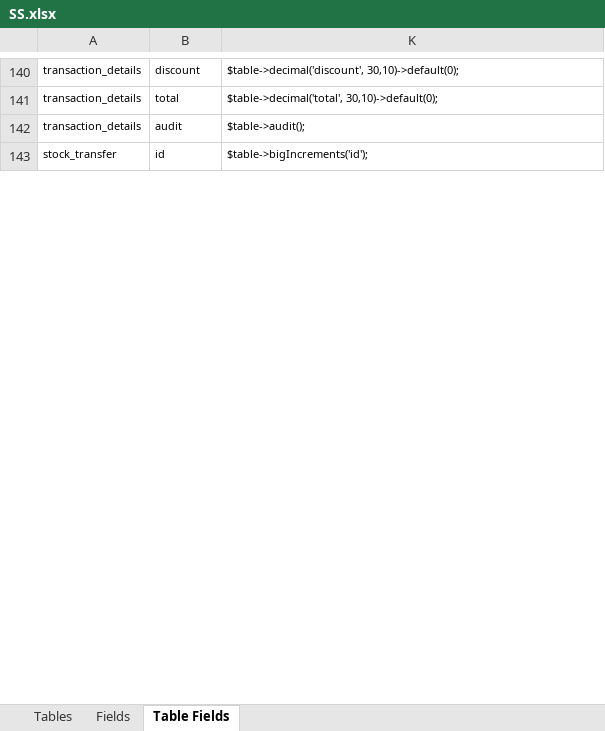
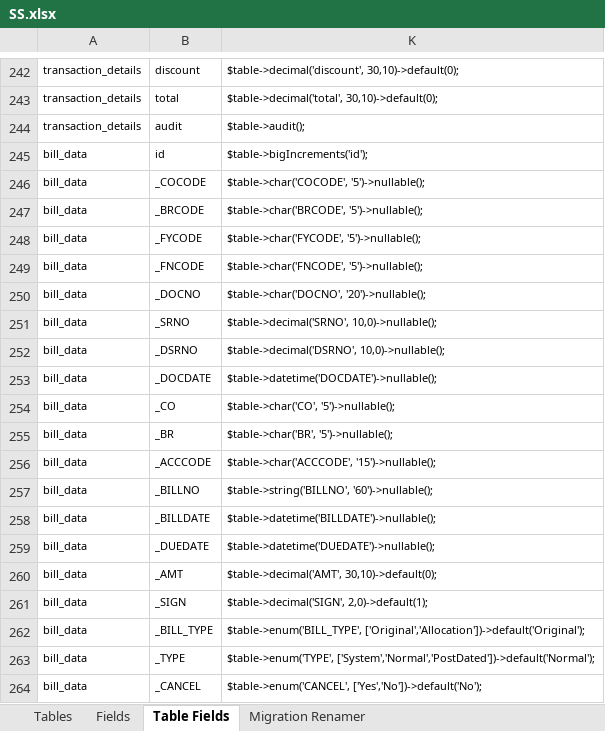
Before and after one commit to MilestoneInnovativeTechnologies/DD, an Excel workbook: SS.xlsx, sheet Table Fields, drawn as a sheet; only a part is shown, gaps mark what is left out; the shorter side is filled out with more unchanged rows; values as stored, in another font and other column widths than the file's, no borders; conditional formats and table styles not drawn; the diff covers the shown part only; the diff names each change by its address in the sheet, - before the commit and + after, or states it on an @@ line.

```diff
--- a/SS.xlsx (sheet Table Fields)
+++ b/SS.xlsx (sheet Table Fields)
@@ sheet tab unhidden: Migration Renamer @@
+row 245: bill_data | id | $table->bigIncrements('id');
+row 246: bill_data | _COCODE | $table->char('COCODE', '5')->nullable();
+row 247: bill_data | _BRCODE | $table->char('BRCODE', '5')->nullable();
+row 248: bill_data | _FYCODE | $table->char('FYCODE', '5')->nullable();
+row 249: bill_data | _FNCODE | $table->char('FNCODE', '5')->nullable();
+row 250: bill_data | _DOCNO | $table->char('DOCNO', '20')->nullable();
+row 251: bill_data | _SRNO | $table->decimal('SRNO', 10,0)->nullable();
+row 252: bill_data | _DSRNO | $table->decimal('DSRNO', 10,0)->nullable();
+row 253: bill_data | _DOCDATE | $table->datetime('DOCDATE')->nullable();
+row 254: bill_data | _CO | $table->char('CO', '5')->nullable();
+row 255: bill_data | _BR | $table->char('BR', '5')->nullable();
+row 256: bill_data | _ACCCODE | $table->char('ACCCODE', '15')->nullable();
+row 257: bill_data | _BILLNO | $table->string('BILLNO', '60')->nullable();
+row 258: bill_data | _BILLDATE | $table->datetime('BILLDATE')->nullable();
+row 259: bill_data | _DUEDATE | $table->datetime('DUEDATE')->nullable();
+row 260: bill_data | _AMT | $table->decimal('AMT', 30,10)->default(0);
+row 261: bill_data | _SIGN | $table->decimal('SIGN', 2,0)->default(1);
+row 262: bill_data | _BILL_TYPE | $table->enum('BILL_TYPE', ['Original','Allocation'])->default('Original');
+row 263: bill_data | _TYPE | $table->enum('TYPE', ['System','Normal','PostDated'])->default('Normal');
+row 264: bill_data | _CANCEL | $table->enum('CANCEL', ['Yes','No'])->default('No');
```
Also changed, not shown: 197 added rows, 6 removed rows and 2 edited cells elsewhere in this sheet, sheet Fields, sheet Tables, hidden cells, 35 other files.
